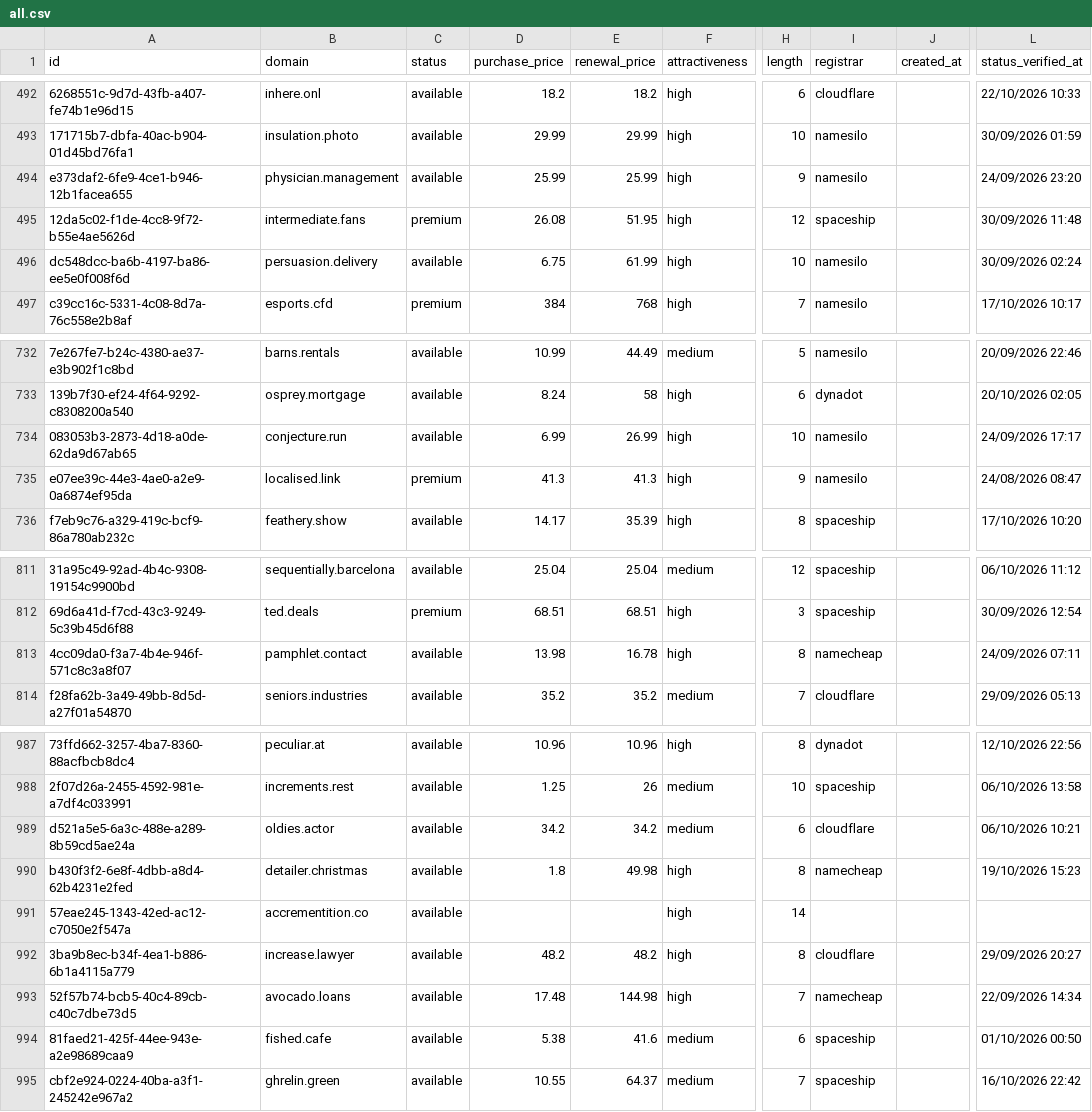
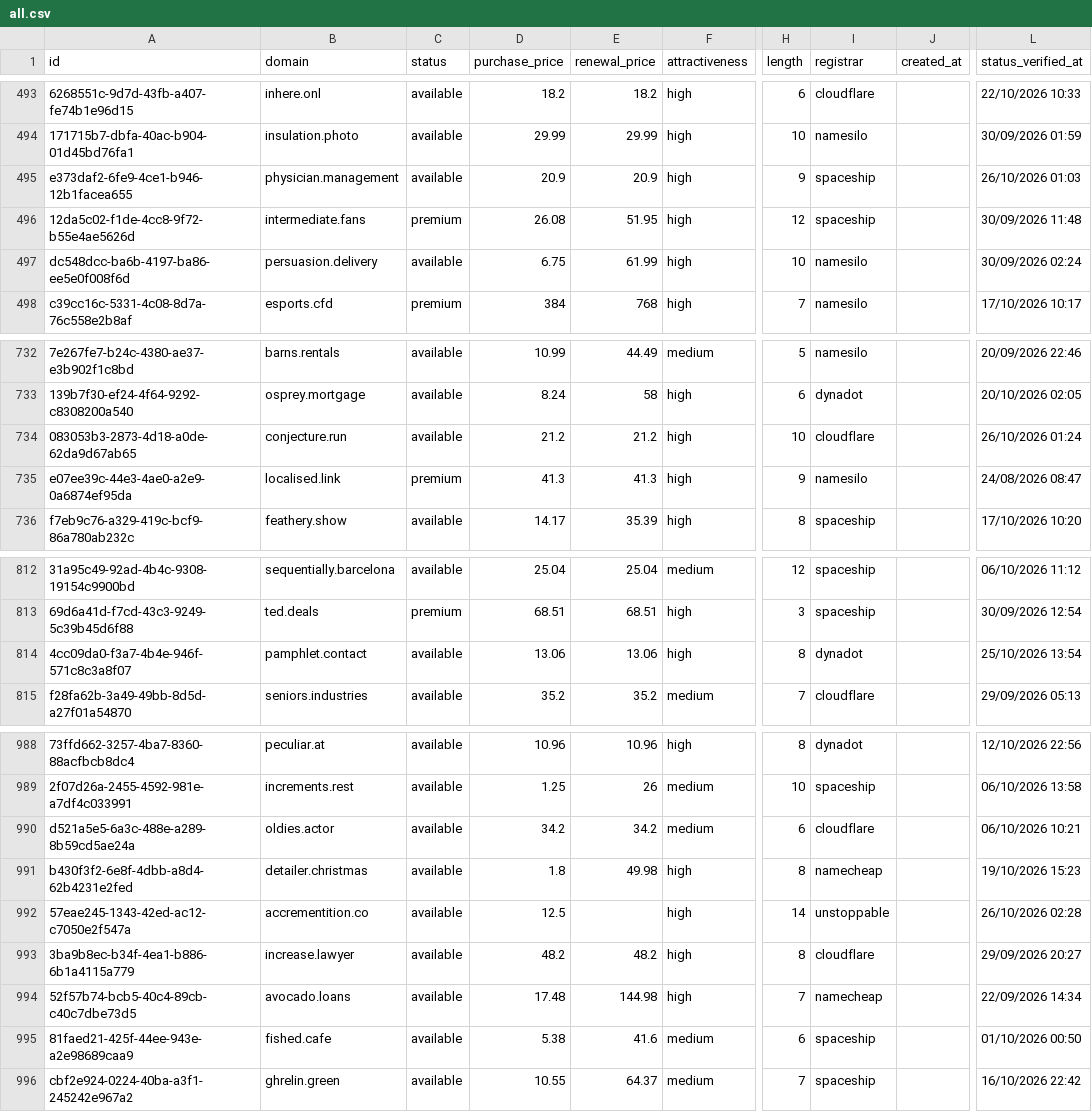
Before and after one commit to UniqueDomains/oneword-domains, a CSV file: all.csv, drawn as a sheet; only a part is shown, gaps mark what is left out; addresses are those after the commit; the diff covers the shown part only; the diff names each change by its address in the sheet, - before the commit and + after, or states it on an @@ line.

```diff
--- a/all.csv
+++ b/all.csv
-D495 (purchase_price): 25.99
+D495 (purchase_price): 20.9
-E495 (renewal_price): 25.99
+E495 (renewal_price): 20.9
-I495 (registrar): namesilo
+I495 (registrar): spaceship
-L495 (status_verified_at): 24/09/2026 23:20
+L495 (status_verified_at): 26/10/2026 01:03
-D734 (purchase_price): 6.99
+D734 (purchase_price): 21.2
-E734 (renewal_price): 26.99
+E734 (renewal_price): 21.2
-I734 (registrar): namesilo
+I734 (registrar): cloudflare
-L734 (status_verified_at): 24/09/2026 17:17
+L734 (status_verified_at): 26/10/2026 01:24
-D814 (purchase_price): 13.98
+D814 (purchase_price): 13.06
-E814 (renewal_price): 16.78
+E814 (renewal_price): 13.06
-I814 (registrar): namecheap
+I814 (registrar): dynadot
-L814 (status_verified_at): 24/09/2026 07:11
+L814 (status_verified_at): 25/10/2026 13:54
-D992 (purchase_price): (empty)
+D992 (purchase_price): 12.5
-I992 (registrar): (empty)
+I992 (registrar): unstoppable
-L992 (status_verified_at): (empty)
+L992 (status_verified_at): 26/10/2026 02:28
```
Also changed, not shown: 2 added rows, 2 removed rows and 4 edited cells elsewhere in this file, 4 other files.
